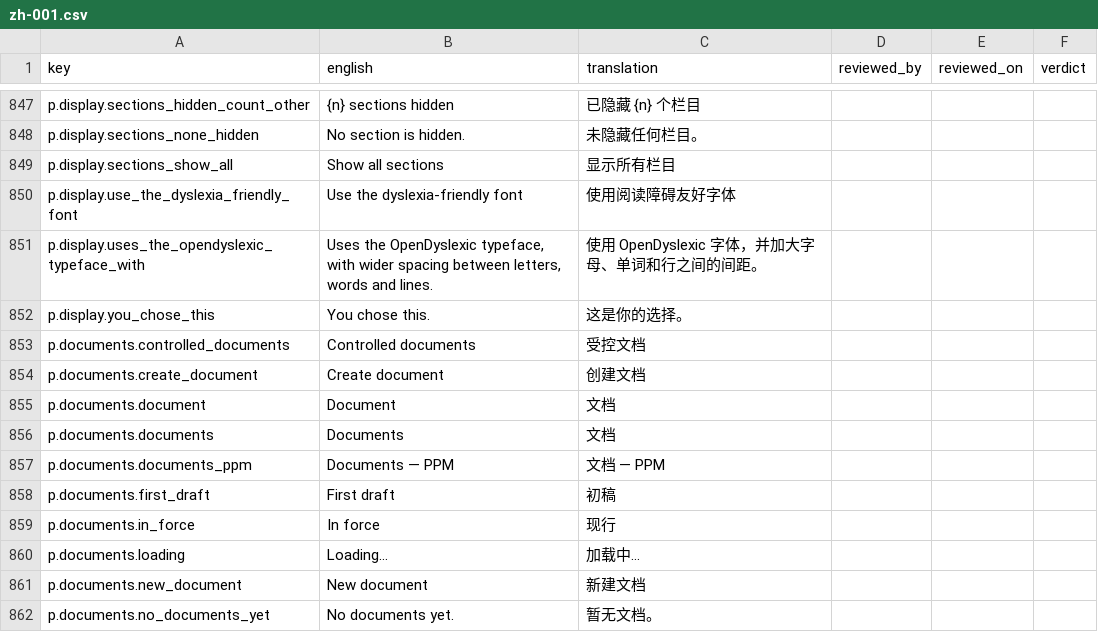
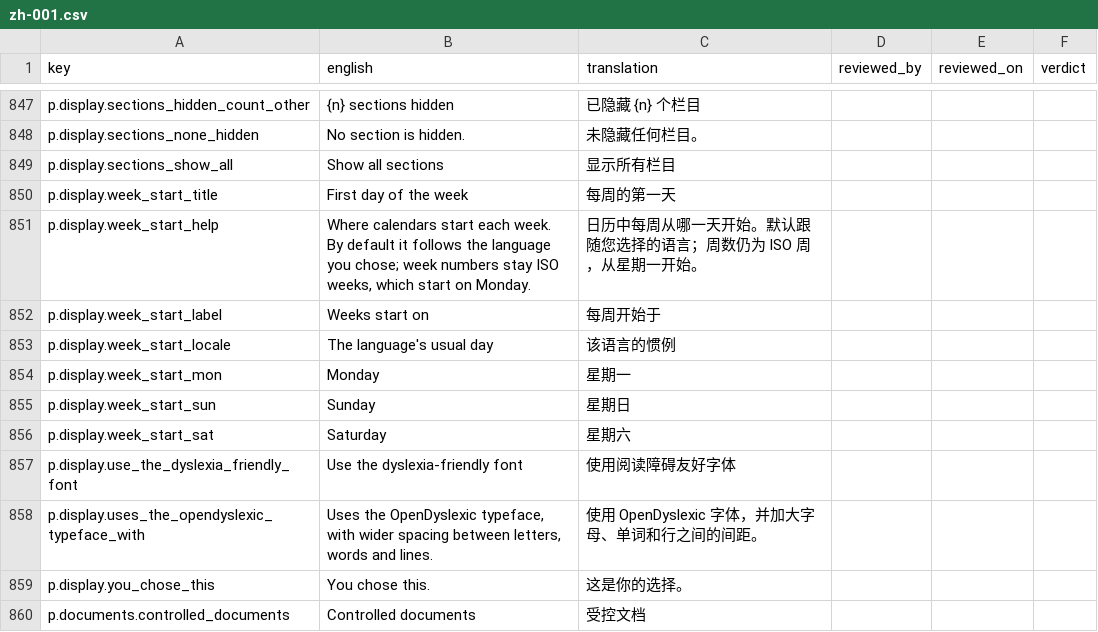
Before and after one commit to project-portfolio-management/project-portfolio-management, a CSV file: governance/translation-reviews/zh-001.csv, drawn as a sheet; only a part is shown, gaps mark what is left out; the shorter side is filled out with more unchanged rows; the diff names each change by its address in the sheet, - before the commit and + after, or states it on an @@ line.

```diff
--- a/governance/translation-reviews/zh-001.csv
+++ b/governance/translation-reviews/zh-001.csv
+row 850: p.display.week_start_title | First day of the week | 每周的第一天
+row 851: p.display.week_start_help | Where calendars start each week. By default it follows the language you chose; week numbers stay ISO weeks, which start on Monday. | 日历中每周从哪一天开始。默认跟随您选择的语言；周数仍为 ISO 周，从星期一开始。
+row 852: p.display.week_start_label | Weeks start on | 每周开始于
+row 853: p.display.week_start_locale | The language's usual day | 该语言的惯例
+row 854: p.display.week_start_mon | Monday | 星期一
+row 855: p.display.week_start_sun | Sunday | 星期日
+row 856: p.display.week_start_sat | Saturday | 星期六
```
Also changed, not shown: governance/translation-reviews/ar-001.csv, governance/translation-reviews/es-001.csv, 24 other files.
